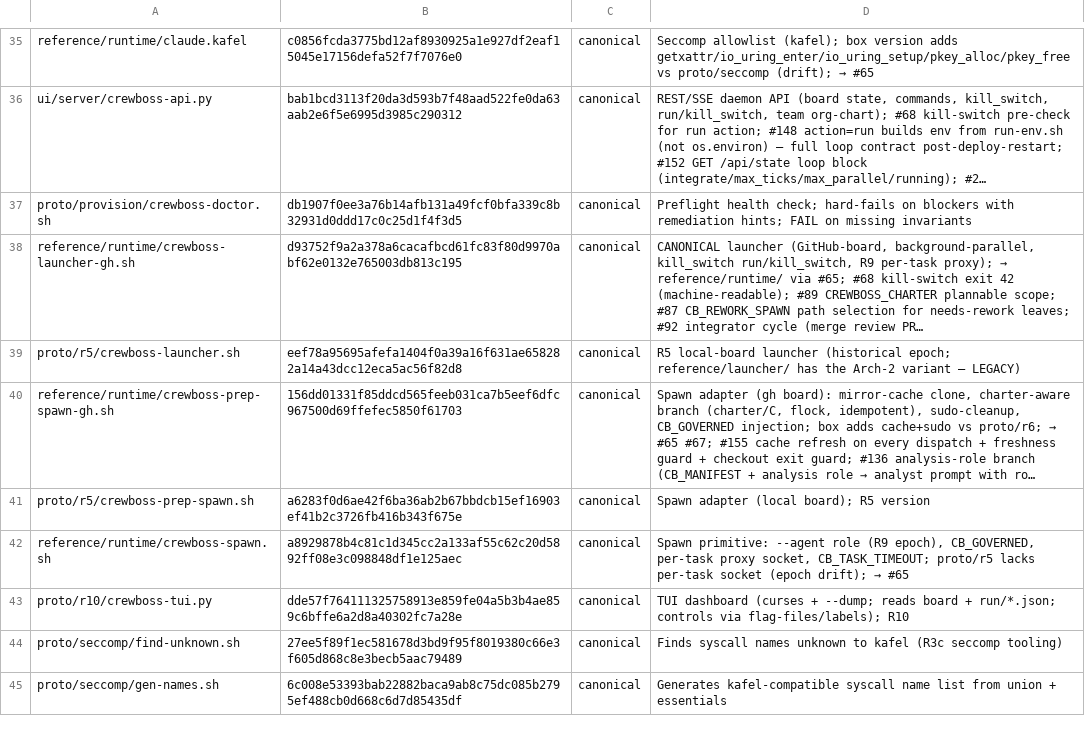
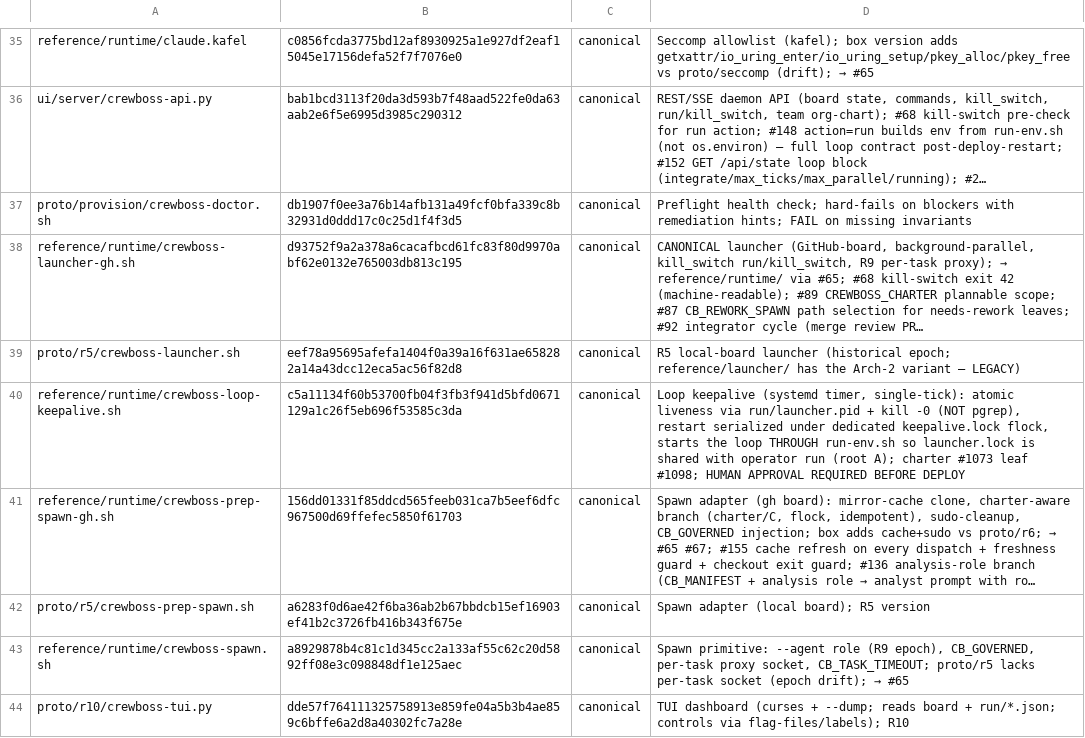
Before and after one commit to ruslan-shaydullin/crewboss, a TSV file: reference/runtime-manifest.tsv, drawn as a sheet; only a part is shown, gaps mark what is left out; the shorter side is filled out with more unchanged rows; long unchanged cells end in …; the diff names each change by its address in the sheet, - before the commit and + after, or states it on an @@ line.

```diff
--- a/reference/runtime-manifest.tsv
+++ b/reference/runtime-manifest.tsv
+row 40: reference/runtime/crewboss-loop-keepalive.sh | c5a11134f60b53700fb04f3fb3f941d5bfd0671129a1c26f5eb696f53585c3da | canonical | Loop keepalive (systemd timer, single-tick): atomic liveness via run/launcher.pid + kill -0 (NOT pgrep), restart serialized under dedicated keepalive.lock flock, starts the loop THROUGH run-env.sh so launcher.lock is shared with operator run (root A); charter #1073 leaf #1098; HUMAN APPROVAL REQUIRED BEFORE DEPLOY
```
Also changed, not shown: 1 other file.
